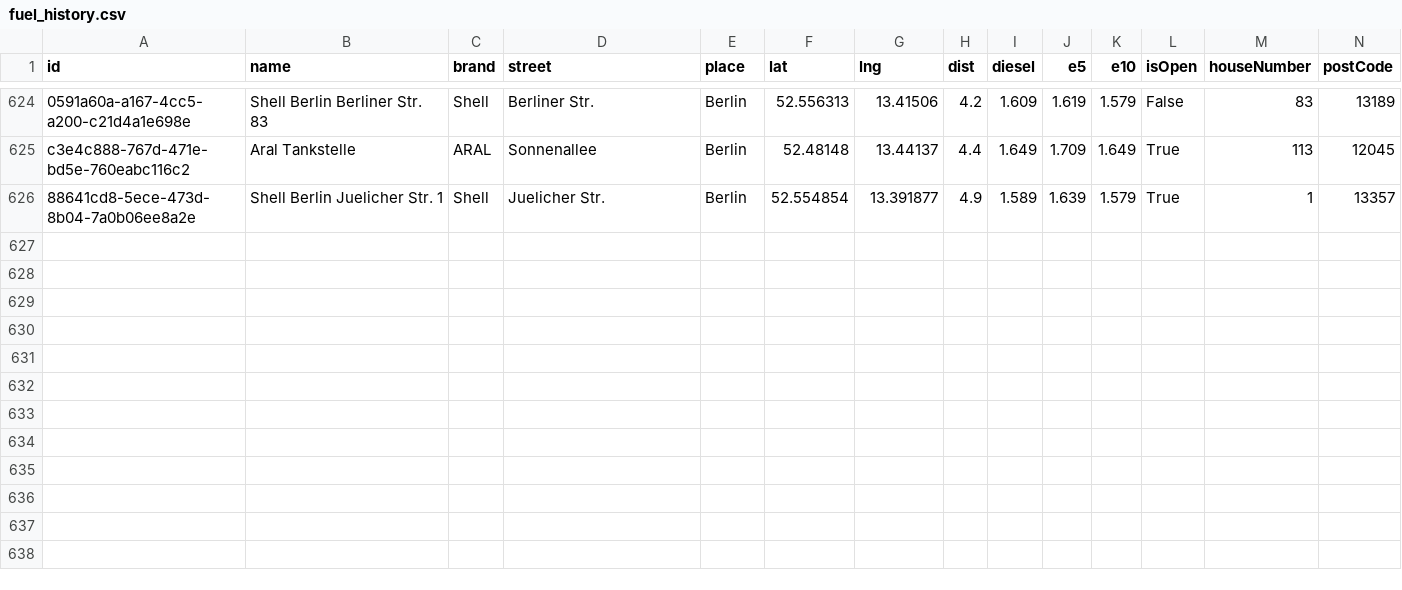
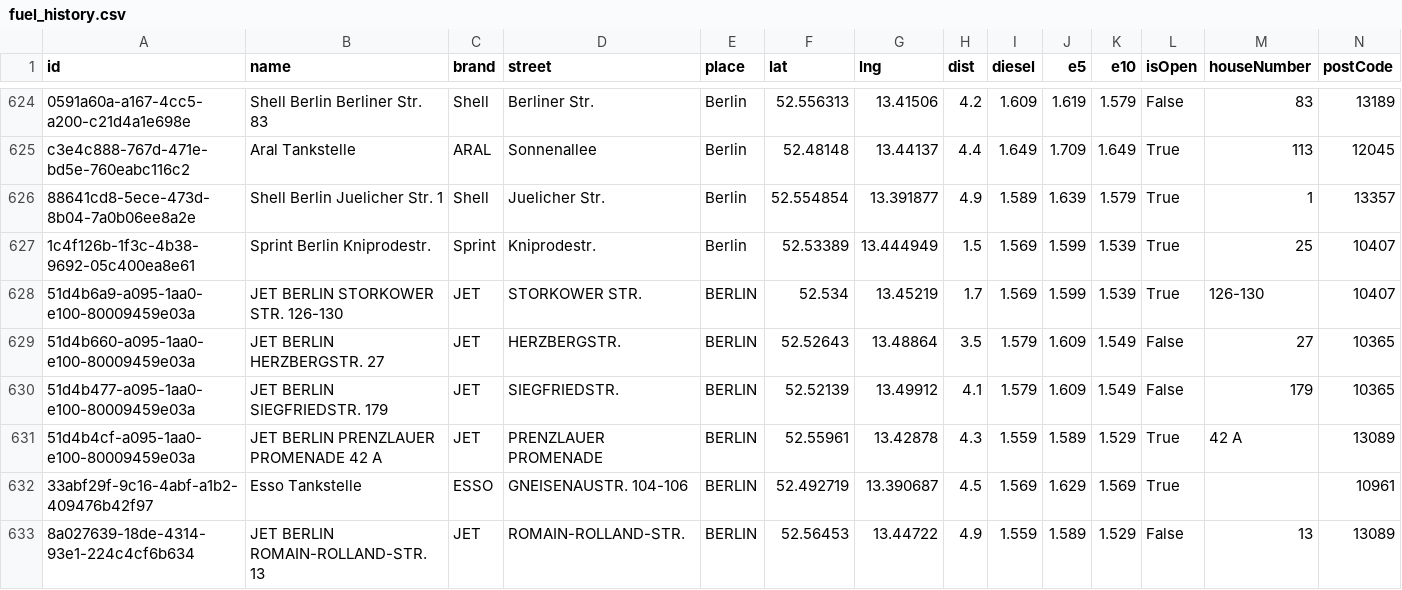
Before and after one commit to vineethmadambi/fuel-tracker, a CSV file: fuel_history.csv, drawn as a sheet; only a part is shown, gaps mark what is left out; rows hold the shown columns only; the diff names each change by its address in the sheet, - before the commit and + after, or states it on an @@ line.

```diff
--- a/fuel_history.csv
+++ b/fuel_history.csv
+row 627: 1c4f126b-1f3c-4b38-9692-05c400ea8e61 | Sprint Berlin Kniprodestr. | Sprint | Kniprodestr. | Berlin | 52.53389 | 13.444949 | 1.5 | 1.569 | 1.599 | 1.539 | True | 25 | 10407
+row 628: 51d4b6a9-a095-1aa0-e100-80009459e03a | JET BERLIN STORKOWER STR. 126-130 | JET | STORKOWER STR. | BERLIN | 52.534 | 13.45219 | 1.7 | 1.569 | 1.599 | 1.539 | True | 126-130 | 10407
+row 629: 51d4b660-a095-1aa0-e100-80009459e03a | JET BERLIN HERZBERGSTR. 27 | JET | HERZBERGSTR. | BERLIN | 52.52643 | 13.48864 | 3.5 | 1.579 | 1.609 | 1.549 | False | 27 | 10365
+row 630: 51d4b477-a095-1aa0-e100-80009459e03a | JET BERLIN SIEGFRIEDSTR. 179 | JET | SIEGFRIEDSTR. | BERLIN | 52.52139 | 13.49912 | 4.1 | 1.579 | 1.609 | 1.549 | False | 179 | 10365
+row 631: 51d4b4cf-a095-1aa0-e100-80009459e03a | JET BERLIN PRENZLAUER PROMENADE 42 A | JET | PRENZLAUER PROMENADE | BERLIN | 52.55961 | 13.42878 | 4.3 | 1.559 | 1.589 | 1.529 | True | 42 A | 13089
+row 632: 33abf29f-9c16-4abf-a1b2-409476b42f97 | Esso Tankstelle | ESSO | GNEISENAUSTR. 104-106 | BERLIN | 52.492719 | 13.390687 | 4.5 | 1.569 | 1.629 | 1.569 | True |  | 10961
+row 633: 8a027639-18de-4314-93e1-224c4cf6b634 | JET BERLIN ROMAIN-ROLLAND-STR. 13 | JET | ROMAIN-ROLLAND-STR. | BERLIN | 52.56453 | 13.44722 | 4.9 | 1.559 | 1.589 | 1.529 | False | 13 | 13089
```
